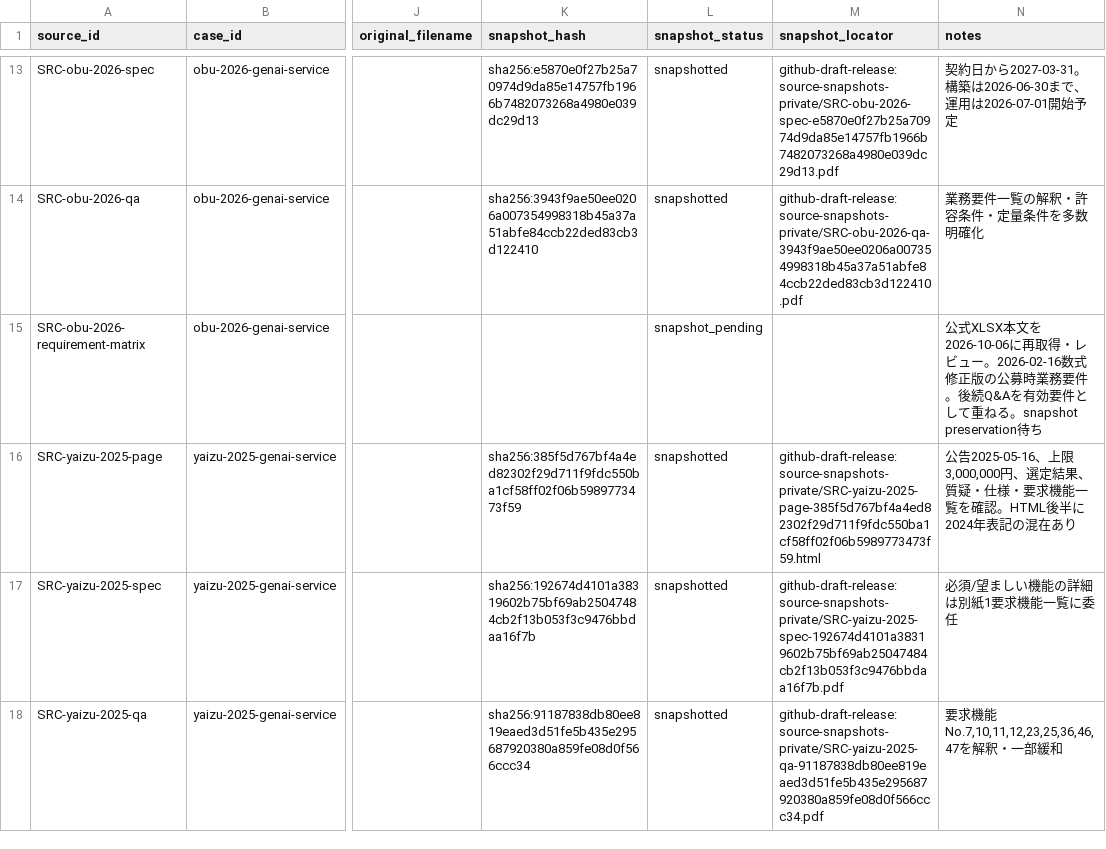
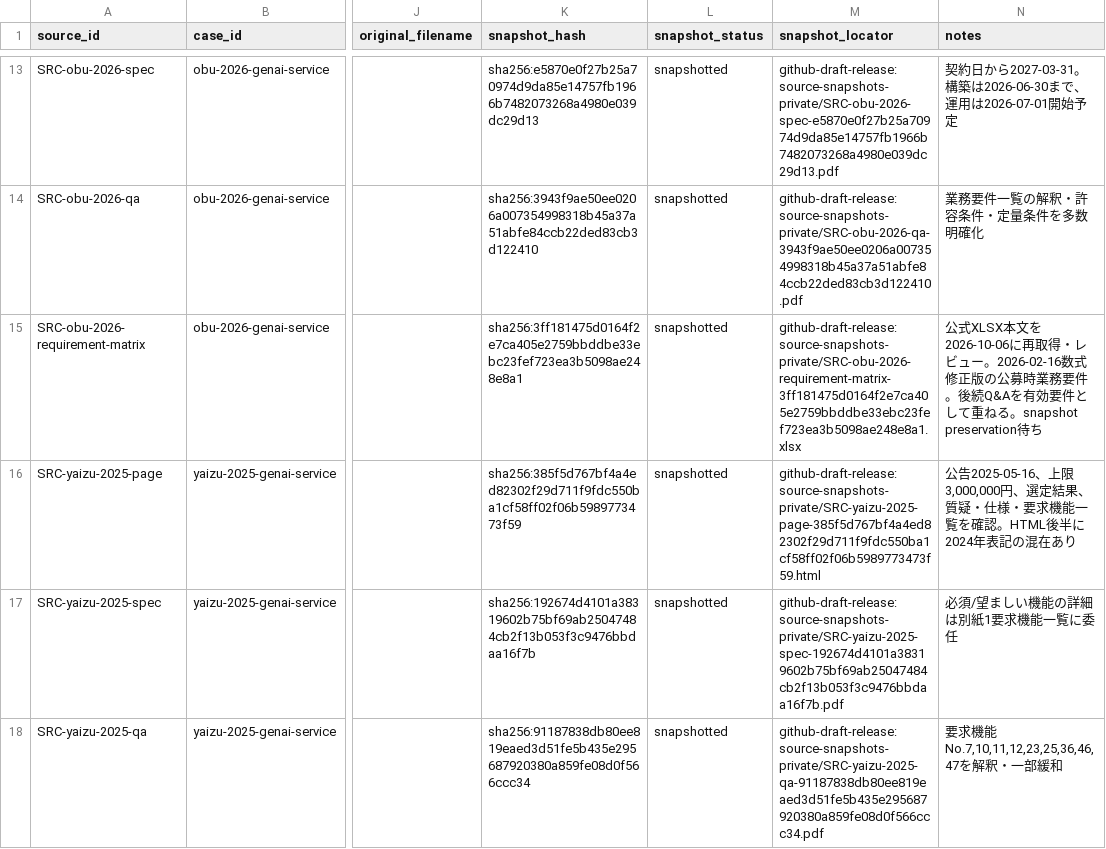
Before and after one commit to Josh-Temple/public-sector-ai-procurement-japan, a CSV file: data/source_documents.csv, drawn as a sheet; only a part is shown, gaps mark what is left out; the diff covers the shown part only; the diff names each change by its address in the sheet, - before the commit and + after, or states it on an @@ line.

Commit message:
Record archived source snapshots (#85)
Co-authored-by: github-actions[bot] <41898282+github-actions[bot]@users.noreply.github.com>

```diff
--- a/data/source_documents.csv
+++ b/data/source_documents.csv
-K15 (snapshot_hash): (empty)
+K15 (snapshot_hash): sha256:3ff181475d0164f2e7ca405e2759bbddbe33ebc23fef723ea3b5098ae248e8a1
-L15 (snapshot_status): snapshot_pending
+L15 (snapshot_status): snapshotted
-M15 (snapshot_locator): (empty)
+M15 (snapshot_locator): github-draft-release:source-snapshots-private/SRC-obu-2026-requirement-matrix-3ff181475d0164f2e7ca405e2759bbddbe33ebc23fef723ea3b5098ae248e8a1.xlsx
```
Also changed, not shown: 36 edited cells elsewhere in this file.
